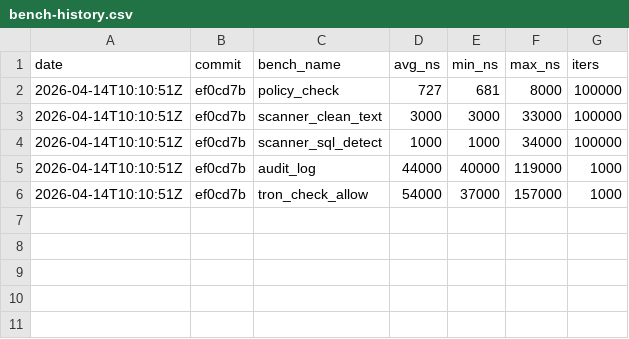
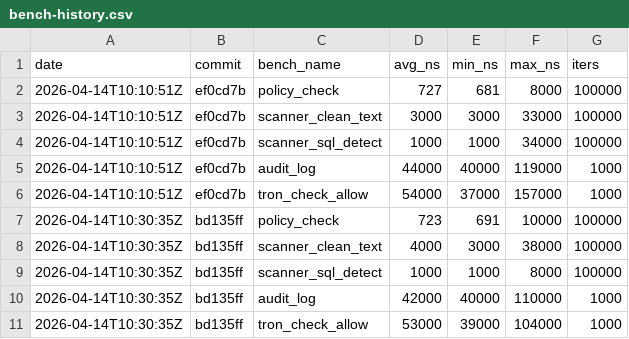
Before and after one commit to MacCracken/t-ron, a CSV file: bench-history.csv, drawn as a sheet; the diff names each change by its address in the sheet, - before the commit and + after, or states it on an @@ line.

Commit message:
audit

```diff
--- a/bench-history.csv
+++ b/bench-history.csv
+row 7: 2026-04-14T10:30:35Z | bd135ff | policy_check | 723 | 691 | 10000 | 100000
+row 8: 2026-04-14T10:30:35Z | bd135ff | scanner_clean_text | 4000 | 3000 | 38000 | 100000
+row 9: 2026-04-14T10:30:35Z | bd135ff | scanner_sql_detect | 1000 | 1000 | 8000 | 100000
+row 10: 2026-04-14T10:30:35Z | bd135ff | audit_log | 42000 | 40000 | 110000 | 1000
+row 11: 2026-04-14T10:30:35Z | bd135ff | tron_check_allow | 53000 | 39000 | 104000 | 1000
```
Also changed, not shown: 6 other files.
